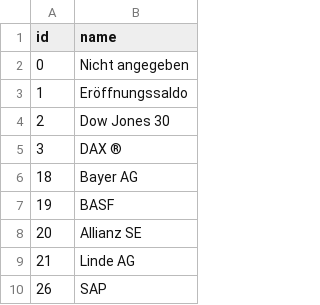
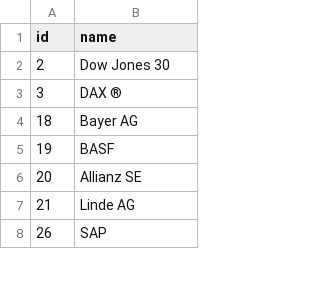
Before and after one commit to gitwalex/MyMonma, a CSV file: app/src/main/assets/partnerstamm.csv, drawn as a sheet; only a part is shown.

```diff
--- a/app/src/main/assets/partnerstamm.csv
+++ b/app/src/main/assets/partnerstamm.csv
@@ -1,4 +1,2 @@
 id;name
-0;Nicht angegeben
-1;Eröffnungssaldo
 2;Dow Jones 30
```
Also changed, not shown: app/src/main/assets/wpstamm.csv, 17 other files.
